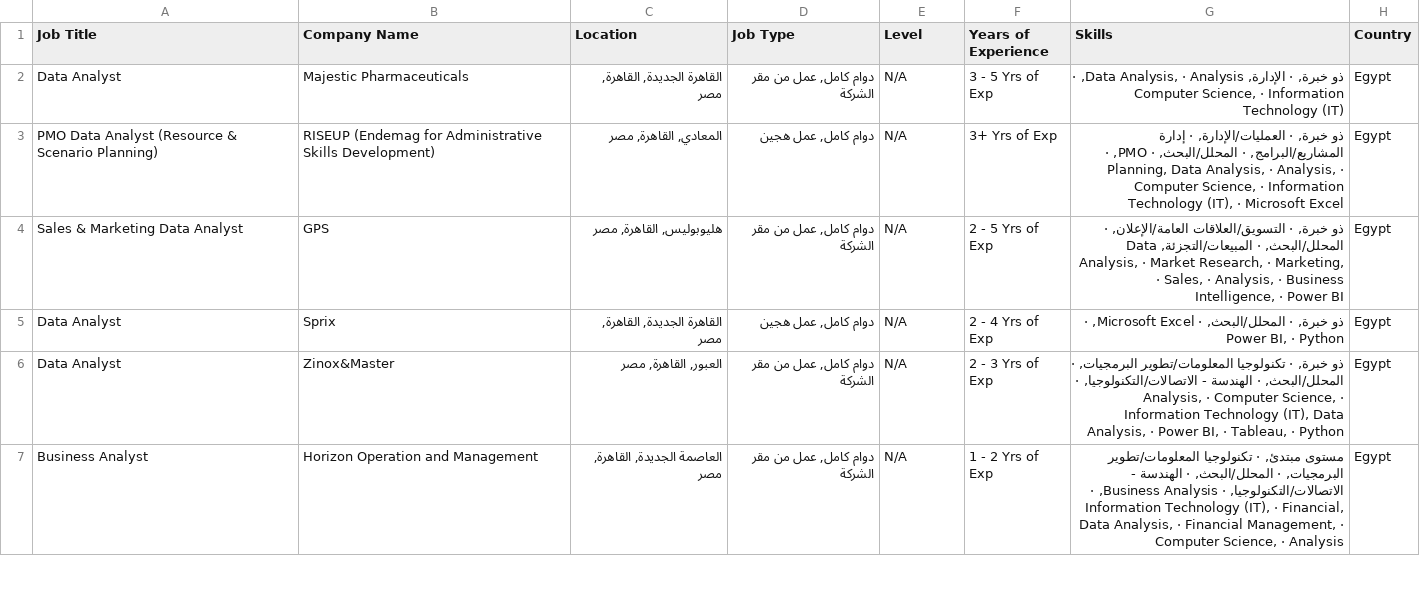
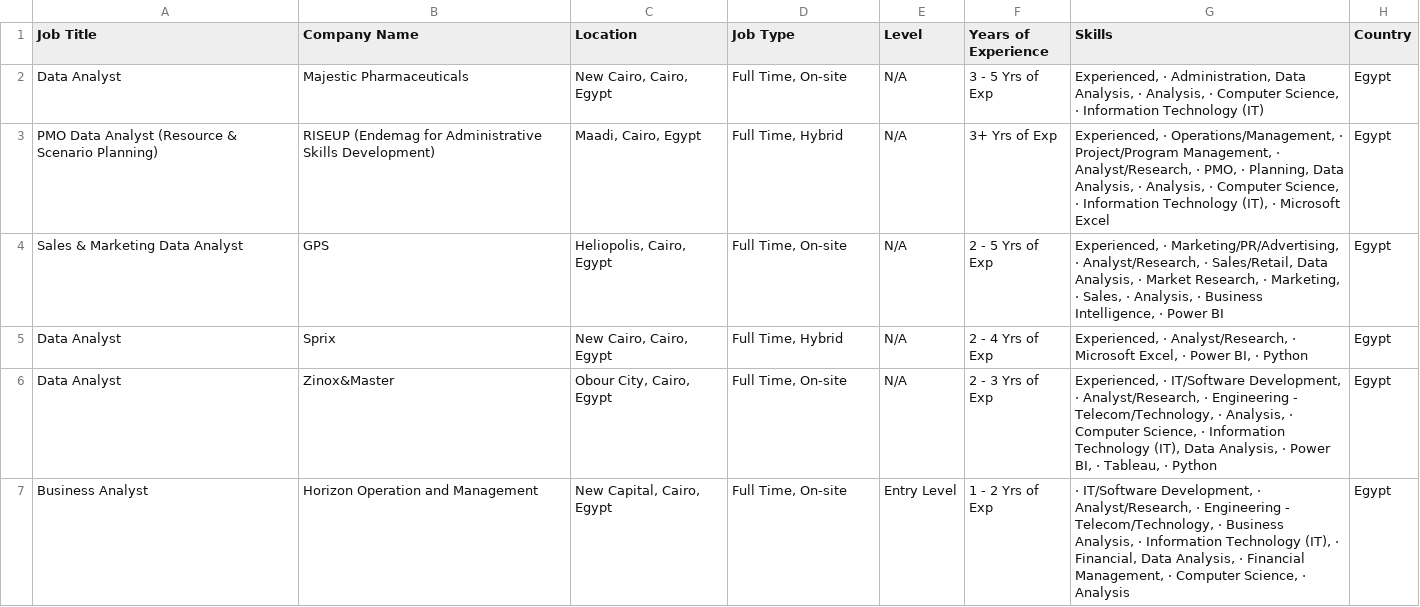
Before and after one commit to ahmedtarek-mel/Wuzzuf-Job-Market-Analysis, a CSV file: data/wuzzuf_jobs_raw.csv, drawn as a sheet; only a part is shown; the diff covers the shown part only.

```diff
--- a/data/wuzzuf_jobs_raw.csv
+++ b/data/wuzzuf_jobs_raw.csv
@@ -1,7 +1,7 @@
 Job Title,Company Name,Location,Job Type,Level,Years of Experience,Skills,Country
-Data Analyst,Majestic Pharmaceuticals,"القاهرة الجديدة, القاهرة, مصر","دوام كامل, عمل من مقر الشركة",N/A, 3 - 5 Yrs of Exp,"ذو خبرة, · الإدارة, Data Analysis, · Analysis, · Computer Science, · Information Technology (IT)",Egypt
-PMO Data Analyst (Resource & Scenario Planning),RISEUP (Endemag for Administrative Skills Development),"المعادي, القاهرة, مصر","دوام كامل, عمل هجين",N/A, 3+ Yrs of Exp,"ذو خبرة, · العمليات/الإدارة, · إدارة المشاريع/البرامج, · المحلل/البحث, · PMO, · Planning, Data Analysis, · Analysis, · Computer Science, · Information Technology (IT), · Microsoft Excel",Egypt
-Sales & Marketing Data Analyst,GPS,"هليوبوليس, القاهرة, مصر","دوام كامل, عمل من مقر الشركة",N/A, 2 - 5 Yrs of Exp,"ذو خبرة, · التسويق/العلاقات العامة/الإعلان, · المحلل/البحث, · المبيعات/التجزئة, Data Analysis, · Market Research, · Marketing, · Sales, · Analysis, · Business Intelligence, · Power BI",Egypt
-Data Analyst,Sprix,"القاهرة الجديدة, القاهرة, مصر","دوام كامل, عمل هجين",N/A, 2 - 4 Yrs of Exp,"ذو خبرة, · المحلل/البحث, · Microsoft Excel, · Power BI, · Python",Egypt
-Data Analyst,Zinox&Master,"العبور, القاهرة, مصر","دوام كامل, عمل من مقر الشركة",N/A, 2 - 3 Yrs of Exp,"ذو خبرة, · تكنولوجيا المعلومات/تطوير البرمجيات, · المحلل/البحث, · الهندسة - الاتصالات/التكنولوجيا, · Analysis, · Computer Science, · Information Technology (IT), Data Analysis, · Power BI, · Tableau, · Python",Egypt
-Business Analyst,Horizon Operation and Management ,"العاصمة الجديدة, القاهرة, مصر","دوام كامل, عمل من مقر الشركة",N/A, 1 - 2 Yrs of Exp,"مستوى مبتدئ, · تكنولوجيا المعلومات/تطوير البرمجيات, · المحلل/البحث, · الهندسة - الاتصالات/التكنولوجيا, · Business Analysis, · Information Technology (IT), · Financial, Data Analysis, · Financial Management, · Computer Science, · Analysis",Egypt
+Data Analyst,Majestic Pharmaceuticals,"New Cairo, Cairo, Egypt","Full Time, On-site",N/A, 3 - 5 Yrs of Exp,"Experienced, · Administration, Data Analysis, · Analysis, · Computer Science, · Information Technology (IT)",Egypt
+PMO Data Analyst (Resource & Scenario Planning),RISEUP (Endemag for Administrative Skills Development),"Maadi, Cairo, Egypt","Full Time, Hybrid",N/A, 3+ Yrs of Exp,"Experienced, · Operations/Management, · Project/Program Management, · Analyst/Research, · PMO, · Planning, Data Analysis, · Analysis, · Computer Science, · Information Technology (IT), · Microsoft Excel",Egypt
+Sales & Marketing Data Analyst,GPS,"Heliopolis, Cairo, Egypt","Full Time, On-site",N/A, 2 - 5 Yrs of Exp,"Experienced, · Marketing/PR/Advertising, · Analyst/Research, · Sales/Retail, Data Analysis, · Market Research, · Marketing, · Sales, · Analysis, · Business Intelligence, · Power BI",Egypt
+Data Analyst,Sprix,"New Cairo, Cairo, Egypt","Full Time, Hybrid",N/A, 2 - 4 Yrs of Exp,"Experienced, · Analyst/Research, · Microsoft Excel, · Power BI, · Python",Egypt
+Data Analyst,Zinox&Master,"Obour City, Cairo, Egypt","Full Time, On-site",N/A, 2 - 3 Yrs of Exp,"Experienced, · IT/Software Development, · Analyst/Research, · Engineering - Telecom/Technology, · Analysis, · Computer Science, · Information Technology (IT), Data Analysis, · Power BI, · Tableau, · Python",Egypt
+Business Analyst,Horizon Operation and Management ,"New Capital, Cairo, Egypt","Full Time, On-site",Entry Level, 1 - 2 Yrs of Exp,"· IT/Software Development, · Analyst/Research, · Engineering - Telecom/Technology, · Business Analysis, · Information Technology (IT), · Financial, Data Analysis, · Financial Management, · Computer Science, · Analysis",Egypt
```
Also changed, not shown: 4 added rows, 5 removed rows, 4 moved rows and 33 edited cells elsewhere in this file.
